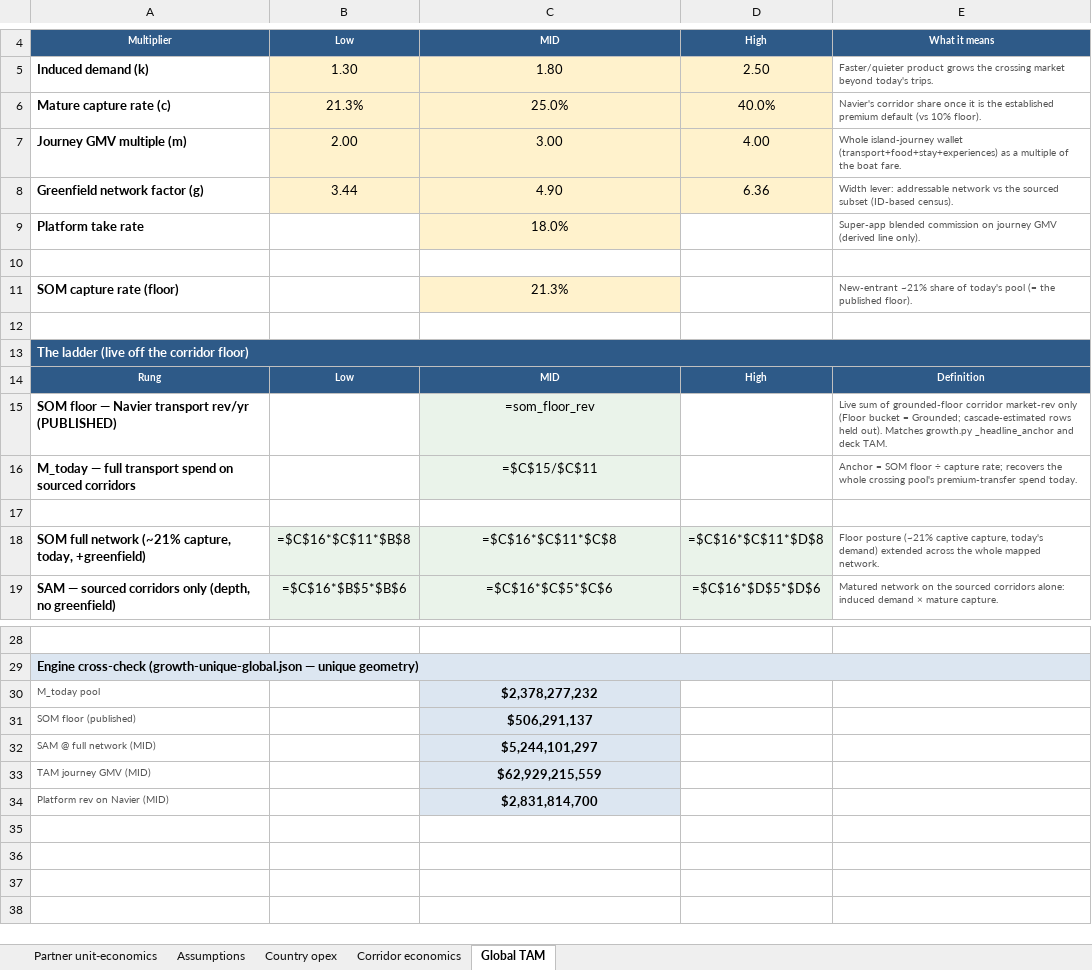
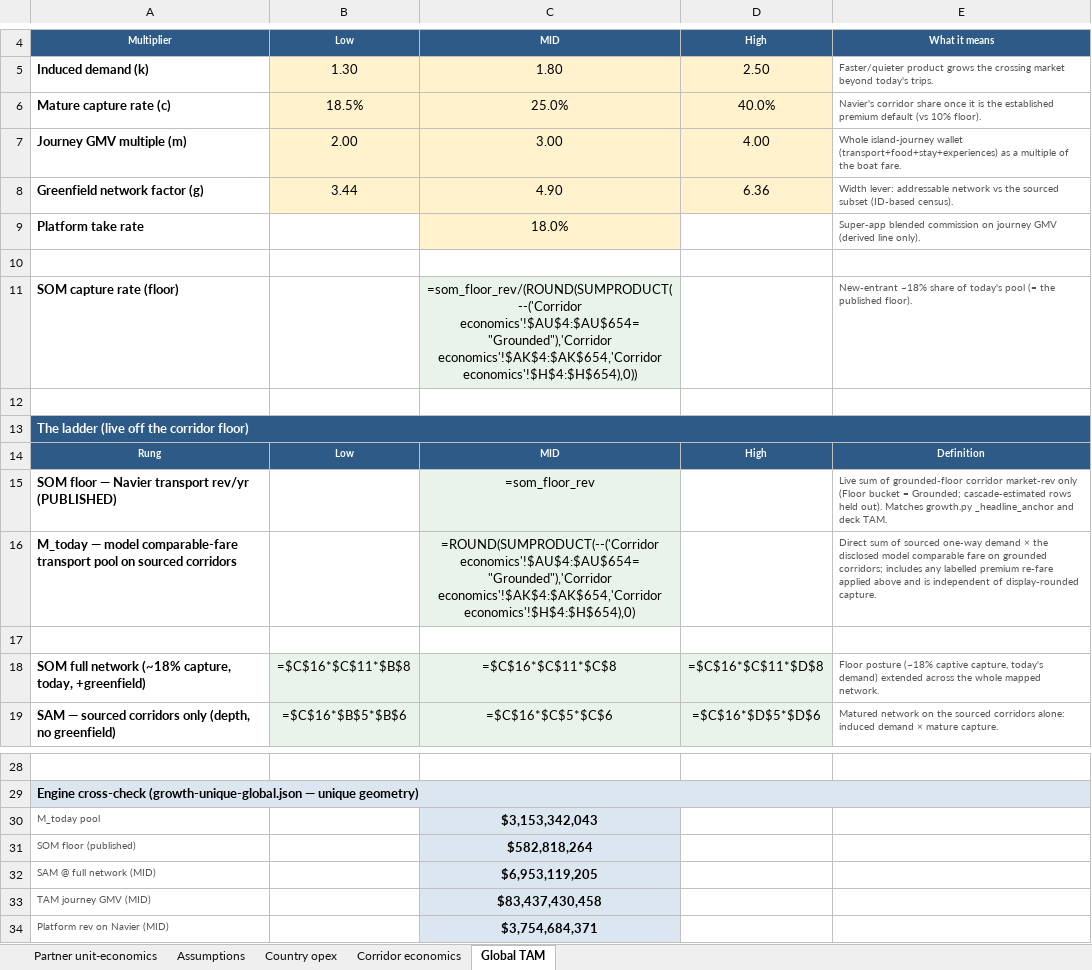
Before and after one commit to jaideepdhanoa/navier-atlas, an Excel workbook: finance/_master-unit-econ.xlsx, sheet Global TAM, drawn as a sheet; only a part is shown, gaps mark what is left out; values as stored, in another font and other column widths than the file's, no borders; formulas without a stored value are shown as written; removed rows and columns are numbered as before the commit, all else as after; the diff names each change by its address in the sheet, - before the commit and + after, or states it on an @@ line.

Commit message:
Refresh DiDi + master sheets and unique-global after Mexico $30
Post-#288: rebuild transparent DiDi sheet (Brazil $28 / Caribbean $30),
master tracker, and unique-global agg/growth used by the master cascade.
Drive uploads done in place (IDs preserved).

```diff
--- a/finance/_master-unit-econ.xlsx (sheet Global TAM)
+++ b/finance/_master-unit-econ.xlsx (sheet Global TAM)
-B6: 21.3%
+B6: 18.5%
-C11: 21.3%
+C11: =som_floor_rev/(ROUND(SUMPRODUCT(--('Corridor economics'!$AU$4:$AU$654="Grounded"),'Corridor economics'!$AK$4:$AK$654,'Corridor economics'!$H$4:$H$654),0))
-C11 fill: #FFF2CC
+C11 fill: #EAF3EA
-E11: New-entrant ~21% share of…
+E11: New-entrant ~18% share of…
-row 16: M_today — full transport spend on sourced corridors |  | =$C$15/$C$11 |  | Anchor = SOM floor ÷ capture rate; recovers the whole crossing pool's premium-transfer spend today.
+row 16: M_today — model comparable-fare transport pool on sourced corridors |  | =ROUND(SUMPRODUCT(--('Corridor economics'!$AU$4:$AU$654="Grounded"),'Corridor economics'!$AK$4:$AK$654,'Corridor economics'!$H$4:$H$654),0) |  | Direct sum of sourced one-way demand × the disclosed model comparable fare on grounded corridors; includes any labelled premium re-fare applied above and is independent of display-rounded capture.
-A18: …full network (~21% capture, today,…
+A18: …full network (~18% capture, today,…
-E18: Floor posture (~21% captive capture,…
+E18: Floor posture (~18% captive capture,…
-C30: $2,378,277,232
+C30: $3,153,342,043
-C31: $506,291,137
+C31: $582,818,264
-C32: $5,244,101,297
+C32: $6,953,119,205
-C33: $62,929,215,559
+C33: $83,437,430,458
-C34: $2,831,814,700
+C34: $3,754,684,371
```
Also changed, not shown: sheet Corridor economics, sheet Partner unit-economics, sheet Assumptions, sheet Country opex, finance/_refresh_didi.xlsx, finance/_sheet_out/didi_unit_econ.xlsx, 2 other files.
